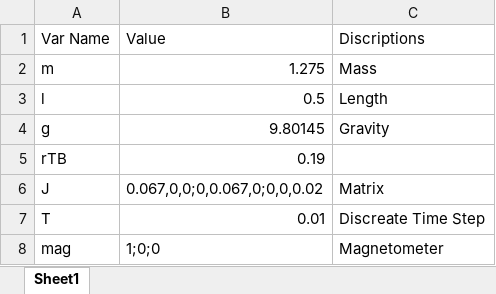
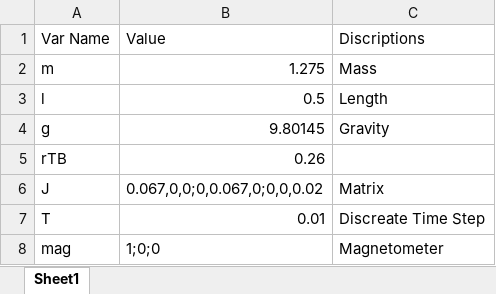
Before and after one commit to activecontrols/model2, an Excel workbook: Parameters/constants.xlsx, sheet Sheet1, drawn as a sheet; values as stored, in another font and other column widths than the file's, no borders; the diff names each change by its address in the sheet, - before the commit and + after, or states it on an @@ line.

```diff
--- a/Parameters/constants.xlsx (sheet Sheet1)
+++ b/Parameters/constants.xlsx (sheet Sheet1)
-B5: 0.19
+B5: 0.26
```
Also changed, not shown: 11 other files.
